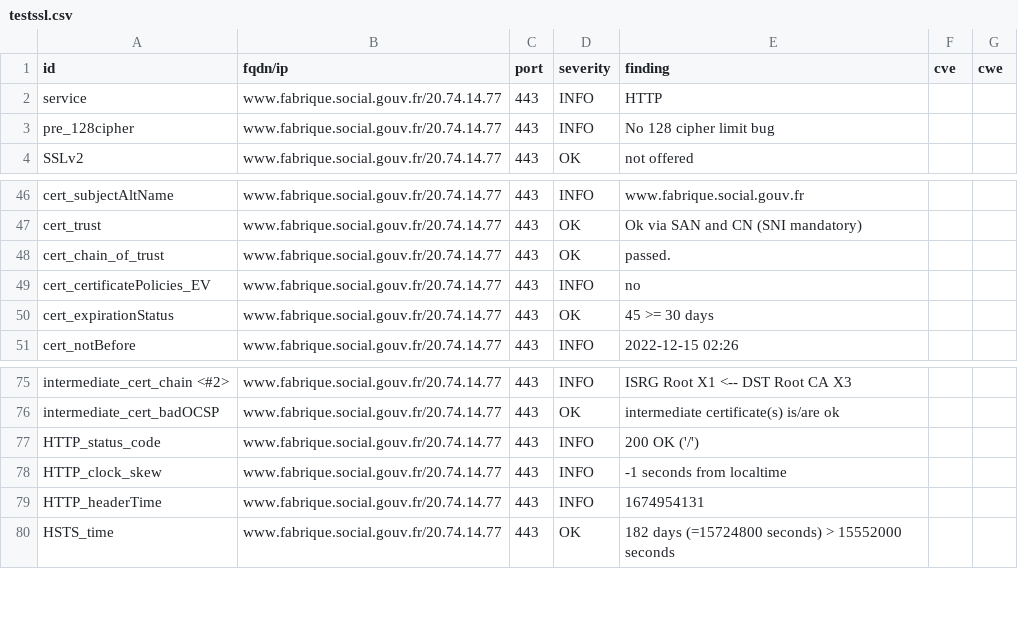
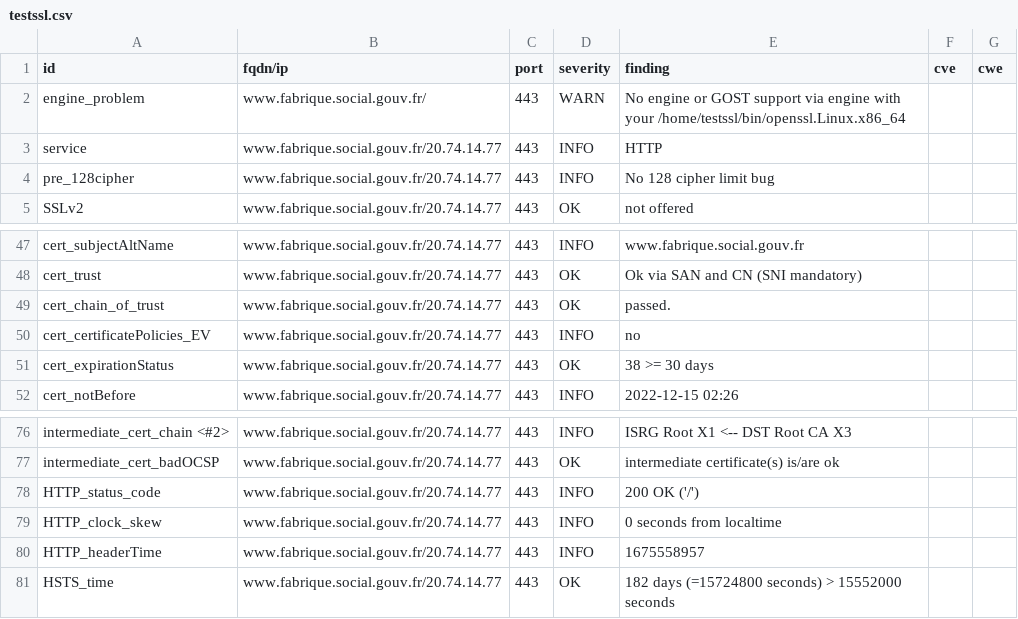
Before and after one commit to villesinternet/dashlord-collectivites, a CSV file: results/aHR0cHM6Ly93d3cuZmFicmlxdWUuc29jaWFsLmdvdXYuZnI=/testssl.csv, drawn as a sheet; only a part is shown, gaps mark what is left out.

Commit message:
update: https://www.fabrique.social.gouv.fr

```diff
--- a/results/aHR0cHM6Ly93d3cuZmFicmlxdWUuc29jaWFsLmdvdXYuZnI=/testssl.csv
+++ b/results/aHR0cHM6Ly93d3cuZmFicmlxdWUuc29jaWFsLmdvdXYuZnI=/testssl.csv
@@ -1,2 +1,3 @@
 "id","fqdn/ip","port","severity","finding","cve","cwe"
+"engine_problem","www.fabrique.social.gouv.fr/","443","WARN","No engine or GOST support via engine with your /home/testssl/bin/openssl.Linux.x86_64","",""
 "service","www.fabrique.social.gouv.fr/20.74.14.77","443","INFO","HTTP","",""
@@ -49,3 +50,3 @@
 "cert_certificatePolicies_EV","www.fabrique.social.gouv.fr/20.74.14.77","443","INFO","no","",""
-"cert_expirationStatus","www.fabrique.social.gouv.fr/20.74.14.77","443","OK","45 >= 30 days","",""
+"cert_expirationStatus","www.fabrique.social.gouv.fr/20.74.14.77","443","OK","38 >= 30 days","",""
 "cert_notBefore","www.fabrique.social.gouv.fr/20.74.14.77","443","INFO","2022-12-15 02:26","",""
@@ -77,4 +78,4 @@
 "HTTP_status_code","www.fabrique.social.gouv.fr/20.74.14.77","443","INFO","200 OK ('/')","",""
-"HTTP_clock_skew","www.fabrique.social.gouv.fr/20.74.14.77","443","INFO","-1 seconds from localtime","",""
-"HTTP_headerTime","www.fabrique.social.gouv.fr/20.74.14.77","443","INFO","1674954131","",""
+"HTTP_clock_skew","www.fabrique.social.gouv.fr/20.74.14.77","443","INFO","0 seconds from localtime","",""
+"HTTP_headerTime","www.fabrique.social.gouv.fr/20.74.14.77","443","INFO","1675558957","",""
 "HSTS_time","www.fabrique.social.gouv.fr/20.74.14.77","443","OK","182 days (=15724800 seconds) > 15552000 seconds","",""
```
Also changed, not shown: 14 other files.
